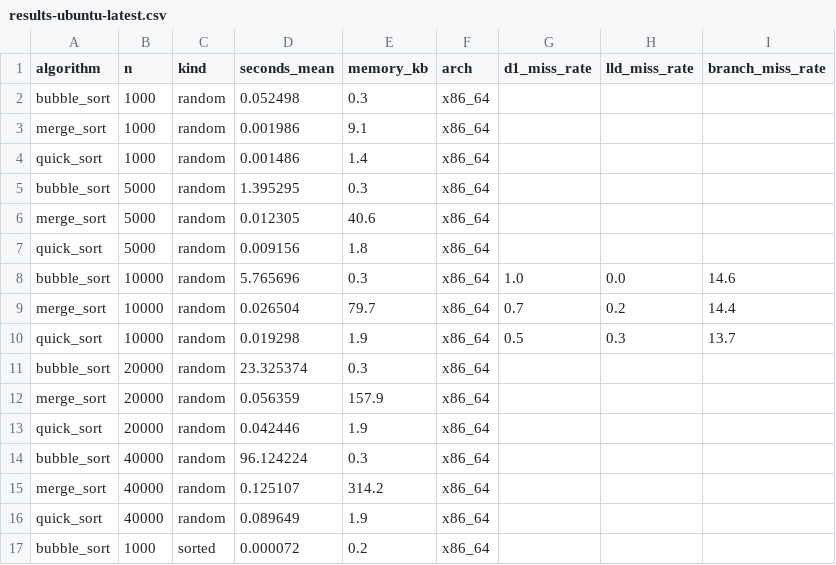
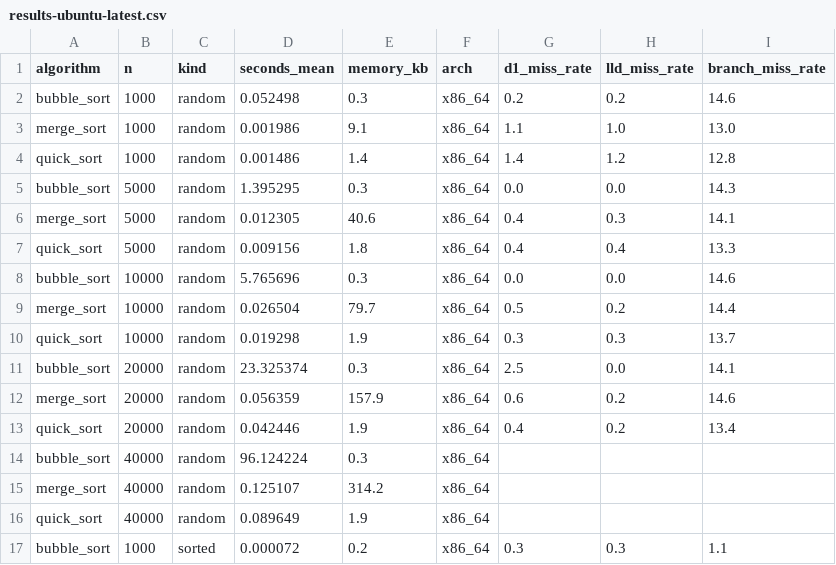
Before and after one commit to Basilm9/Performance-Comparison-of-Sorting-Algorithms-on-Modern-CPUs, a CSV file: data/results-ubuntu-latest.csv, drawn as a sheet; only a part is shown; the diff covers the shown part only.

Commit message:
valgrind results from ubuntu-latest

```diff
--- a/data/results-ubuntu-latest.csv
+++ b/data/results-ubuntu-latest.csv
@@ -1,14 +1,14 @@
 algorithm,n,kind,seconds_mean,memory_kb,arch,d1_miss_rate,lld_miss_rate,branch_miss_rate
-bubble_sort,1000,random,0.052498,0.3,x86_64,,,
-merge_sort,1000,random,0.001986,9.1,x86_64,,,
-quick_sort,1000,random,0.001486,1.4,x86_64,,,
-bubble_sort,5000,random,1.395295,0.3,x86_64,,,
-merge_sort,5000,random,0.012305,40.6,x86_64,,,
-quick_sort,5000,random,0.009156,1.8,x86_64,,,
-bubble_sort,10000,random,5.765696,0.3,x86_64,1.0,0.0,14.6
-merge_sort,10000,random,0.026504,79.7,x86_64,0.7,0.2,14.4
-quick_sort,10000,random,0.019298,1.9,x86_64,0.5,0.3,13.7
-bubble_sort,20000,random,23.325374,0.3,x86_64,,,
-merge_sort,20000,random,0.056359,157.9,x86_64,,,
-quick_sort,20000,random,0.042446,1.9,x86_64,,,
+bubble_sort,1000,random,0.052498,0.3,x86_64,0.2,0.2,14.6
+merge_sort,1000,random,0.001986,9.1,x86_64,1.1,1.0,13.0
+quick_sort,1000,random,0.001486,1.4,x86_64,1.4,1.2,12.8
+bubble_sort,5000,random,1.395295,0.3,x86_64,0.0,0.0,14.3
+merge_sort,5000,random,0.012305,40.6,x86_64,0.4,0.3,14.1
+quick_sort,5000,random,0.009156,1.8,x86_64,0.4,0.4,13.3
+bubble_sort,10000,random,5.765696,0.3,x86_64,0.0,0.0,14.6
+merge_sort,10000,random,0.026504,79.7,x86_64,0.5,0.2,14.4
+quick_sort,10000,random,0.019298,1.9,x86_64,0.3,0.3,13.7
+bubble_sort,20000,random,23.325374,0.3,x86_64,2.5,0.0,14.1
+merge_sort,20000,random,0.056359,157.9,x86_64,0.6,0.2,14.6
+quick_sort,20000,random,0.042446,1.9,x86_64,0.4,0.2,13.4
 bubble_sort,40000,random,96.124224,0.3,x86_64,,,
@@ -16,2 +16,2 @@ merge_sort,40000,random,0.125107,314.2,x86_64,,,
 quick_sort,40000,random,0.089649,1.9,x86_64,,,
-bubble_sort,1000,sorted,0.000072,0.2,x86_64,,,
+bubble_sort,1000,sorted,0.000072,0.2,x86_64,0.3,0.3,1.1
```
Also changed, not shown: 87 edited cells elsewhere in this file.
